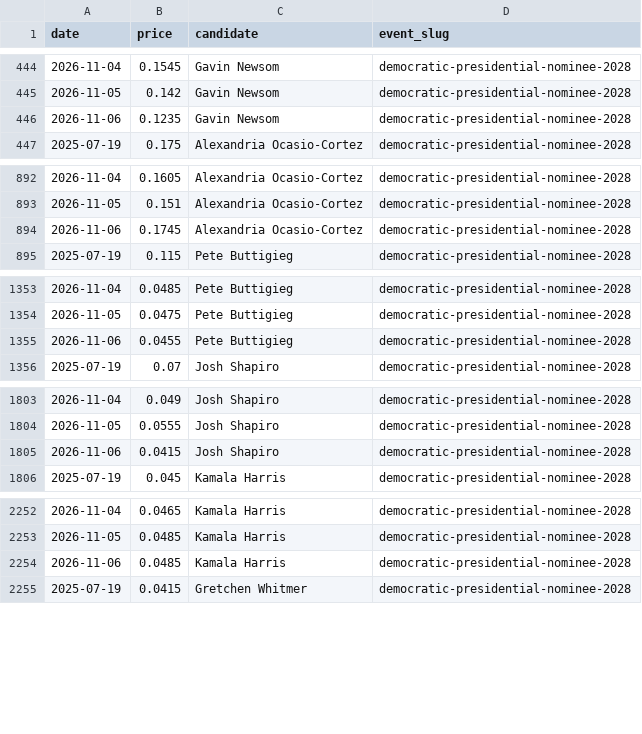
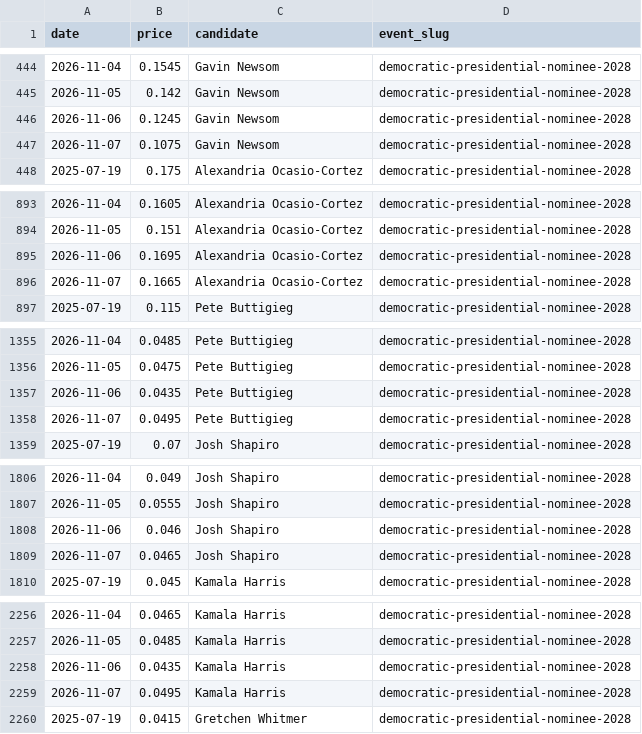
Before and after one commit to SebastianChaves210/newsom-2028-valuation, a CSV file: data/processed/price_history.csv, drawn as a sheet; only a part is shown, gaps mark what is left out; the diff covers the shown part only.

```diff
--- a/data/processed/price_history.csv
+++ b/data/processed/price_history.csv
@@ -445,3 +445,4 @@ date,price,candidate,event_slug
 2026-11-05,0.142,Gavin Newsom,democratic-presidential-nominee-2028
-2026-11-06,0.1235,Gavin Newsom,democratic-presidential-nominee-2028
+2026-11-06,0.1245,Gavin Newsom,democratic-presidential-nominee-2028
+2026-11-07,0.1075,Gavin Newsom,democratic-presidential-nominee-2028
 2025-07-19,0.175,Alexandria Ocasio-Cortez,democratic-presidential-nominee-2028
@@ -893,3 +894,4 @@ date,price,candidate,event_slug
 2026-11-05,0.151,Alexandria Ocasio-Cortez,democratic-presidential-nominee-2028
-2026-11-06,0.1745,Alexandria Ocasio-Cortez,democratic-presidential-nominee-2028
+2026-11-06,0.1695,Alexandria Ocasio-Cortez,democratic-presidential-nominee-2028
+2026-11-07,0.1665,Alexandria Ocasio-Cortez,democratic-presidential-nominee-2028
 2025-07-19,0.115,Pete Buttigieg,democratic-presidential-nominee-2028
@@ -1354,3 +1356,4 @@ date,price,candidate,event_slug
 2026-11-05,0.0475,Pete Buttigieg,democratic-presidential-nominee-2028
-2026-11-06,0.0455,Pete Buttigieg,democratic-presidential-nominee-2028
+2026-11-06,0.0435,Pete Buttigieg,democratic-presidential-nominee-2028
+2026-11-07,0.0495,Pete Buttigieg,democratic-presidential-nominee-2028
 2025-07-19,0.07,Josh Shapiro,democratic-presidential-nominee-2028
@@ -1804,3 +1807,4 @@ date,price,candidate,event_slug
 2026-11-05,0.0555,Josh Shapiro,democratic-presidential-nominee-2028
-2026-11-06,0.0415,Josh Shapiro,democratic-presidential-nominee-2028
+2026-11-06,0.046,Josh Shapiro,democratic-presidential-nominee-2028
+2026-11-07,0.0465,Josh Shapiro,democratic-presidential-nominee-2028
 2025-07-19,0.045,Kamala Harris,democratic-presidential-nominee-2028
@@ -2253,3 +2257,4 @@ date,price,candidate,event_slug
 2026-11-05,0.0485,Kamala Harris,democratic-presidential-nominee-2028
-2026-11-06,0.0485,Kamala Harris,democratic-presidential-nominee-2028
+2026-11-06,0.0435,Kamala Harris,democratic-presidential-nominee-2028
+2026-11-07,0.0495,Kamala Harris,democratic-presidential-nominee-2028
 2025-07-19,0.0415,Gretchen Whitmer,democratic-presidential-nominee-2028
```
Also changed, not shown: 16 added rows and 11 edited cells elsewhere in this file, data/processed/fred.csv, data/processed/verdict_history.csv, 11 other files.
